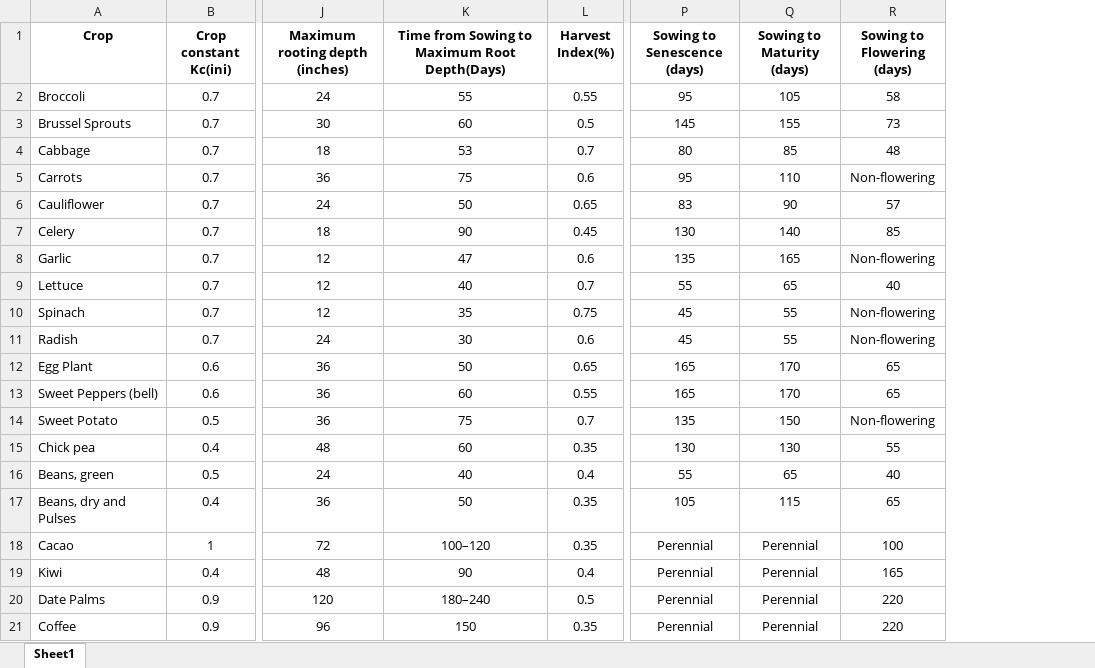
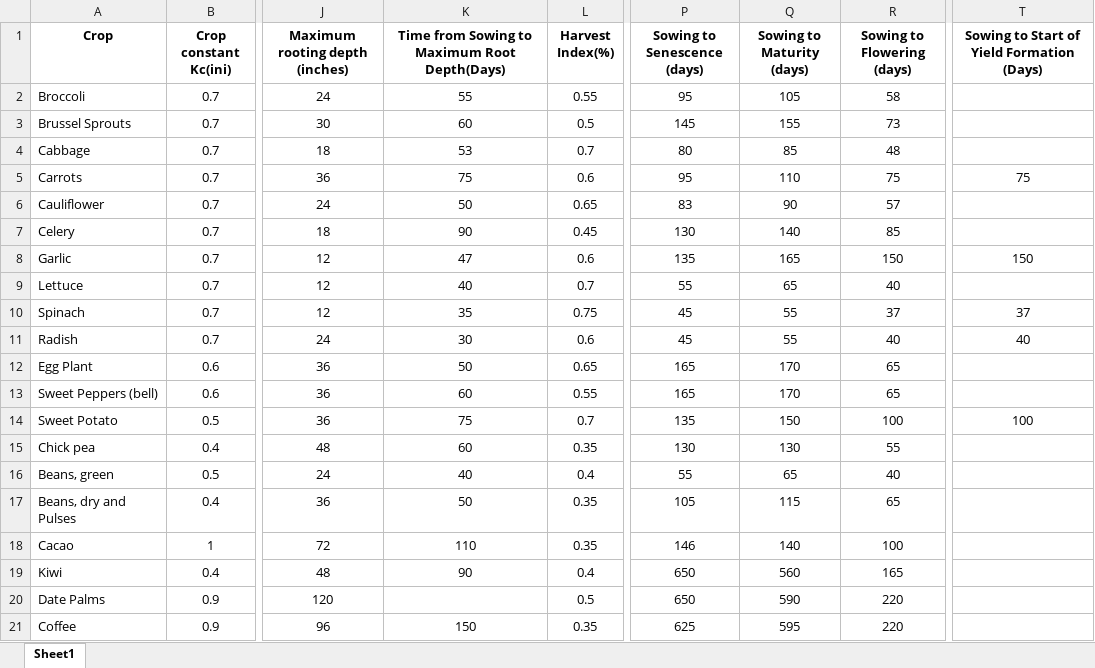
Before and after one commit to AnmolMahanty/DROPLET, an Excel workbook: backend/storedData/CropParameters.xlsx, sheet Sheet1, drawn as a sheet; only a part is shown, gaps mark what is left out; values as stored, in another font and other column widths than the file's, no borders; charts and pictures not drawn; the diff names each change by its address in the sheet, - before the commit and + after, or states it on an @@ line.

Commit message:
Crop files updated
All crops work except Date Palms
(server crashes every time input is Date Palms)

```diff
--- a/backend/storedData/CropParameters.xlsx (sheet Sheet1)
+++ b/backend/storedData/CropParameters.xlsx (sheet Sheet1)
+column T, rows 1-14: Sowing to Start of Yield Formation (Days) |  |  |  | 75 |  |  | 150 |  | 37 | 40 |  |  | 100
-R5 (Sowing to Flowering (days)): Non-flowering
+R5 (Sowing to Flowering (days)): 75
-R8 (Sowing to Flowering (days)): Non-flowering
+R8 (Sowing to Flowering (days)): 150
-R10 (Sowing to Flowering (days)): Non-flowering
+R10 (Sowing to Flowering (days)): 37
-R11 (Sowing to Flowering (days)): Non-flowering
+R11 (Sowing to Flowering (days)): 40
-R14 (Sowing to Flowering (days)): Non-flowering
+R14 (Sowing to Flowering (days)): 100
-K18: 100–120
+K18: 110
-P18 (Sowing to Senescence (days)): Perennial
+P18 (Sowing to Senescence (days)): 146
-Q18 (Sowing to Maturity (days)): Perennial
+Q18 (Sowing to Maturity (days)): 140
-P19:P20 (Sowing to Senescence (days)): Perennial
+P19:P20 (Sowing to Senescence (days)): 650
-Q19 (Sowing to Maturity (days)): Perennial
+Q19 (Sowing to Maturity (days)): 560
-K20: 180–240
+K20: (empty)
-Q20 (Sowing to Maturity (days)): Perennial
+Q20 (Sowing to Maturity (days)): 590
-P21 (Sowing to Senescence (days)): Perennial
+P21 (Sowing to Senescence (days)): 625
-Q21 (Sowing to Maturity (days)): Perennial
+Q21 (Sowing to Maturity (days)): 595
```
Also changed, not shown: charts or pictures, 21 other files.
